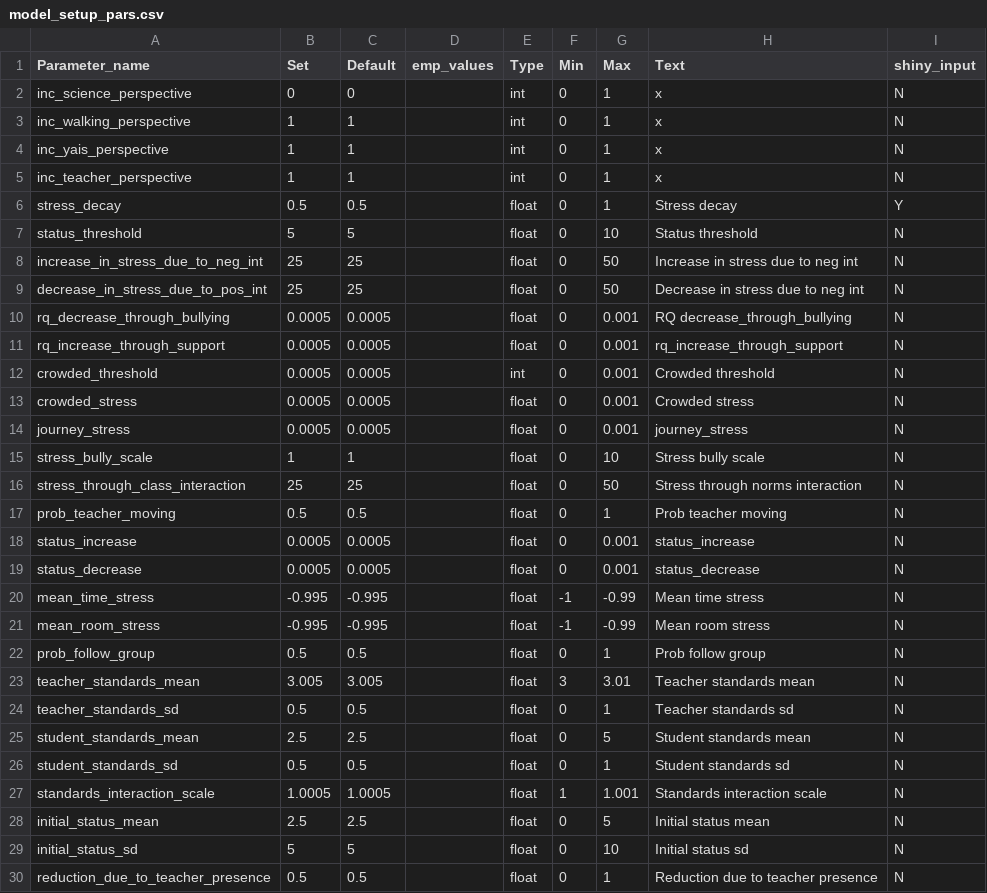
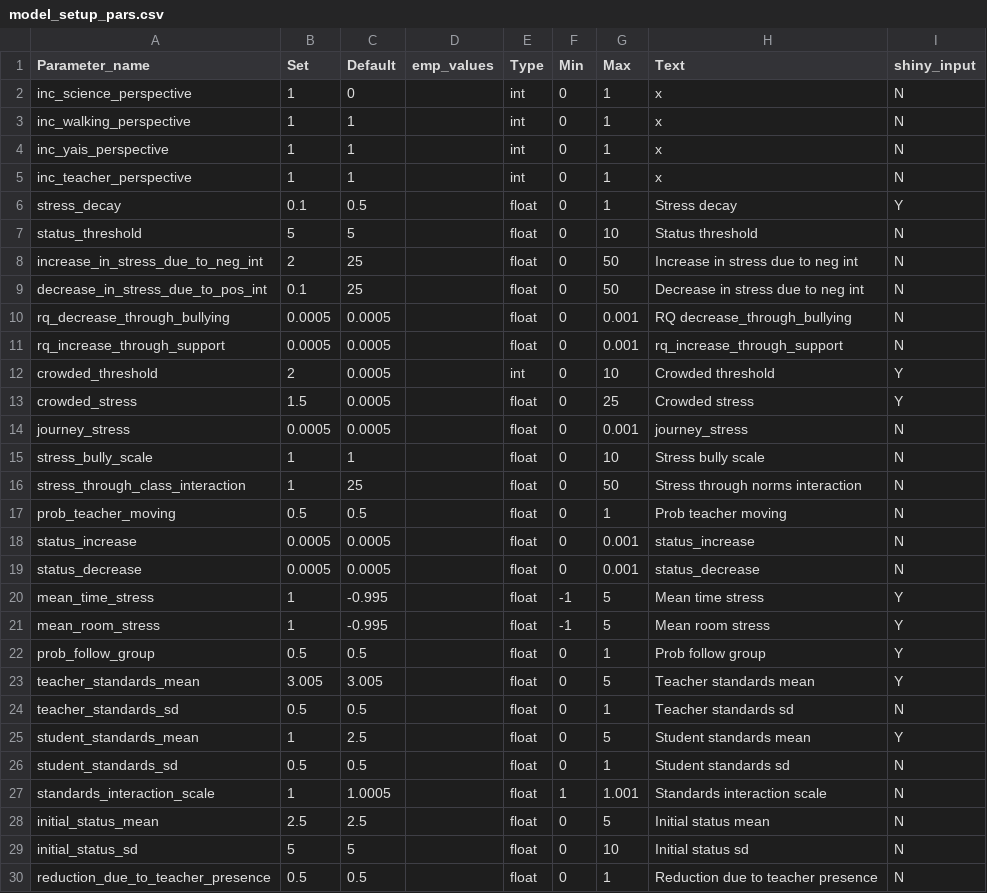
Before and after one commit to jimallenglasgow/socits_abm_demo, a CSV file: model_setup_pars.csv, drawn as a sheet; only a part is shown; the diff covers the shown part only.

```diff
--- a/model_setup_pars.csv
+++ b/model_setup_pars.csv
@@ -1,3 +1,3 @@
 Parameter_name,Set,Default,emp_values,Type,Min,Max,Text,shiny_input
-inc_science_perspective,0,0,,int,0,1,x,N
+inc_science_perspective,1,0,,int,0,1,x,N
 inc_walking_perspective,1,1,,int,0,1,x,N
@@ -5,13 +5,13 @@ inc_yais_perspective,1,1,,int,0,1,x,N
 inc_teacher_perspective,1,1,,int,0,1,x,N
-stress_decay,0.5,0.5,,float,0,1,Stress decay,Y
+stress_decay,0.1,0.5,,float,0,1,Stress decay,Y
 status_threshold,5,5,,float,0,10,Status threshold,N
-increase_in_stress_due_to_neg_int,25,25,,float,0,50,Increase in stress due to neg int,N
-decrease_in_stress_due_to_pos_int,25,25,,float,0,50,Decrease in stress due to neg int,N
+increase_in_stress_due_to_neg_int,2,25,,float,0,50,Increase in stress due to neg int,N
+decrease_in_stress_due_to_pos_int,0.1,25,,float,0,50,Decrease in stress due to neg int,N
 rq_decrease_through_bullying,0.0005,0.0005,,float,0,0.001,RQ decrease_through_bullying,N
 rq_increase_through_support,0.0005,0.0005,,float,0,0.001,rq_increase_through_support,N
-crowded_threshold,0.0005,0.0005,,int,0,0.001,Crowded threshold,N
-crowded_stress,0.0005,0.0005,,float,0,0.001,Crowded stress,N
+crowded_threshold,2,0.0005,,int,0,10,Crowded threshold,Y
+crowded_stress,1.5,0.0005,,float,0,25,Crowded stress,Y
 journey_stress,0.0005,0.0005,,float,0,0.001,journey_stress,N
 stress_bully_scale,1,1,,float,0,10,Stress bully scale,N
-stress_through_class_interaction,25,25,,float,0,50,Stress through norms interaction,N
+stress_through_class_interaction,1,25,,float,0,50,Stress through norms interaction,N
 prob_teacher_moving,0.5,0.5,,float,0,1,Prob teacher moving,N
@@ -19,10 +19,10 @@ status_increase,0.0005,0.0005,,float,0,0.001,status_increase,N
 status_decrease,0.0005,0.0005,,float,0,0.001,status_decrease,N
-mean_time_stress,-0.995,-0.995,,float,-1,-0.99,Mean time stress,N
-mean_room_stress,-0.995,-0.995,,float,-1,-0.99,Mean room stress,N
-prob_follow_group,0.5,0.5,,float,0,1,Prob follow group,N
-teacher_standards_mean,3.005,3.005,,float,3,3.01,Teacher standards mean,N
+mean_time_stress,1,-0.995,,float,-1,5,Mean time stress,Y
+mean_room_stress,1,-0.995,,float,-1,5,Mean room stress,Y
+prob_follow_group,0.5,0.5,,float,0,1,Prob follow group,Y
+teacher_standards_mean,3.005,3.005,,float,0,5,Teacher standards mean,Y
 teacher_standards_sd,0.5,0.5,,float,0,1,Teacher standards sd,N
-student_standards_mean,2.5,2.5,,float,0,5,Student standards mean,N
+student_standards_mean,1,2.5,,float,0,5,Student standards mean,Y
 student_standards_sd,0.5,0.5,,float,0,1,Student standards sd,N
-standards_interaction_scale,1.0005,1.0005,,float,1,1.001,Standards interaction scale,N
+standards_interaction_scale,1,1.0005,,float,1,1.001,Standards interaction scale,N
 initial_status_mean,2.5,2.5,,float,0,5,Initial status mean,N
```
Also changed, not shown: 1 edited cell elsewhere in this file, shiny_input_text.csv, 4 other files.
